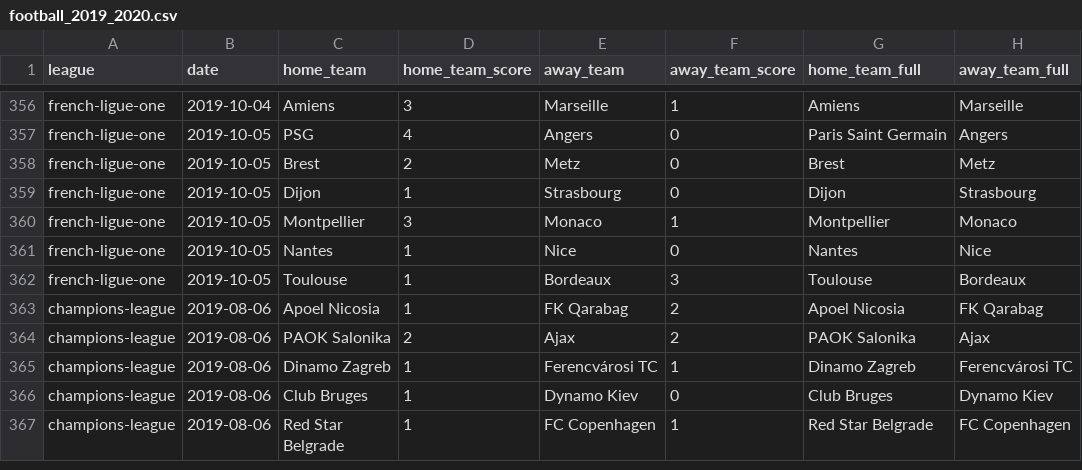
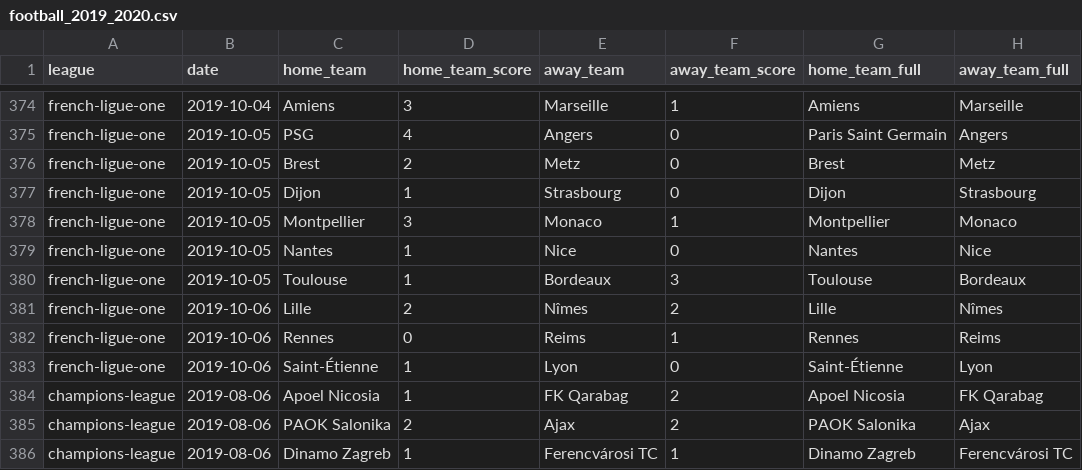
Before and after one commit to shawenyao/Who-is-number-1, a CSV file: data/football_2019_2020.csv, drawn as a sheet; only a part is shown, gaps mark what is left out; the shorter side is filled out with more unchanged rows; the diff covers the shown part only.

```diff
--- a/data/football_2019_2020.csv
+++ b/data/football_2019_2020.csv
@@ -362,2 +380,5 @@ french-ligue-one,2019-10-05,Nantes,1,Nice,0,Nantes,Nice
 french-ligue-one,2019-10-05,Toulouse,1,Bordeaux,3,Toulouse,Bordeaux
+french-ligue-one,2019-10-06,Lille,2,Nîmes,2,Lille,Nîmes
+french-ligue-one,2019-10-06,Rennes,0,Reims,1,Rennes,Reims
+french-ligue-one,2019-10-06,Saint-Étienne,1,Lyon,0,Saint-Étienne,Lyon
 champions-league,2019-08-06,Apoel Nicosia,1,FK Qarabag,2,Apoel Nicosia,FK Qarabag
```
Also changed, not shown: 18 added rows elsewhere in this file, 3 other files.
